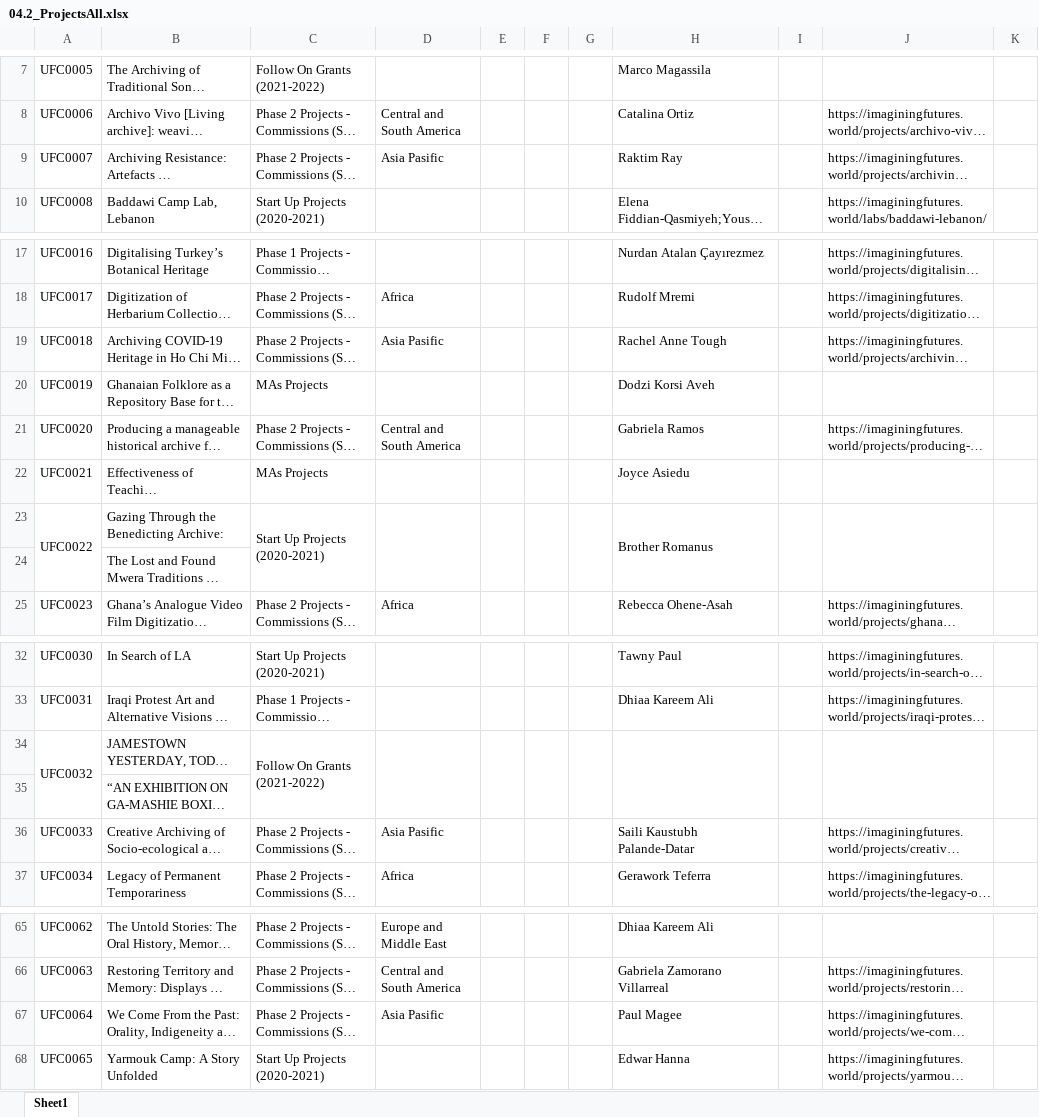
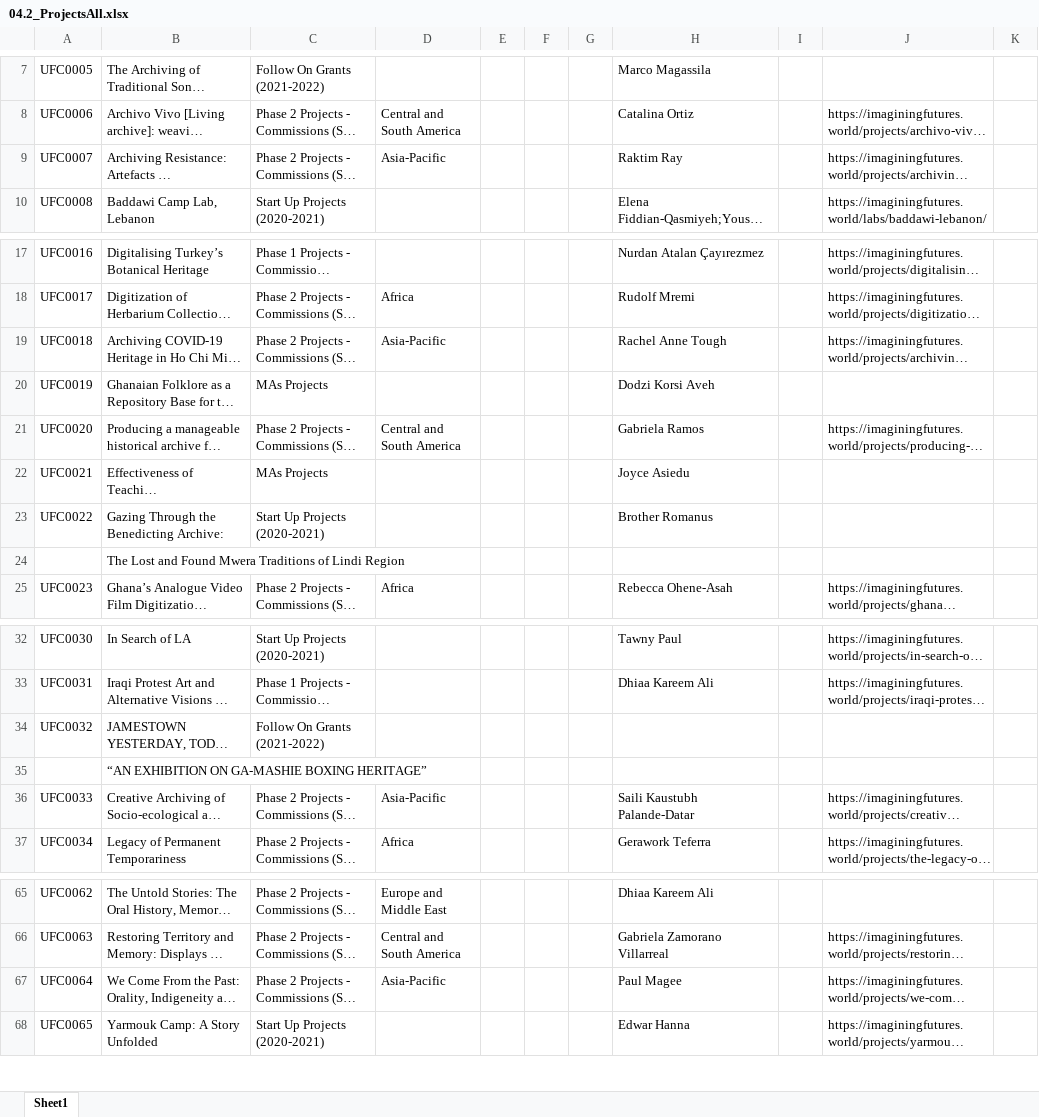
Before and after one commit to ImaginingFutures/metadata-schema, an Excel workbook: installationdocs/04.2_ProjectsAll.xlsx, sheet Sheet1, drawn as a sheet; only a part is shown, gaps mark what is left out; long unchanged cells end in …; values as stored, in another font and other column widths than the file's, no cell formats; the diff names each change by its address in the sheet, - before the commit and + after, or states it on an @@ line.

Commit message:
updated projectsData

```diff
--- a/installationdocs/04.2_ProjectsAll.xlsx (sheet Sheet1)
+++ b/installationdocs/04.2_ProjectsAll.xlsx (sheet Sheet1)
-D9: Asia Pasific
+D9: Asia-Pacific
-D19: Asia Pasific
+D19: Asia-Pacific
-A23:A24 merged
-C23:C24 merged
-D23:D24 merged
-E23:E24 merged
-F23:F24 merged
-G23:G24 merged
-H23:H24 merged
-I23:I24 merged
-J23:J24 merged
-K23:K24 merged
-A34:A35 merged
-C34:C35 merged
-D34:D35 merged
-E34:E35 merged
-F34:F35 merged
-G34:G35 merged
-H34:H35 merged
-I34:I35 merged
-J34:J35 merged
-K34:K35 merged
-D36: Asia Pasific
+D36: Asia-Pacific
-D67: Asia Pasific
+D67: Asia-Pacific
```
Also changed, not shown: cell formats.
